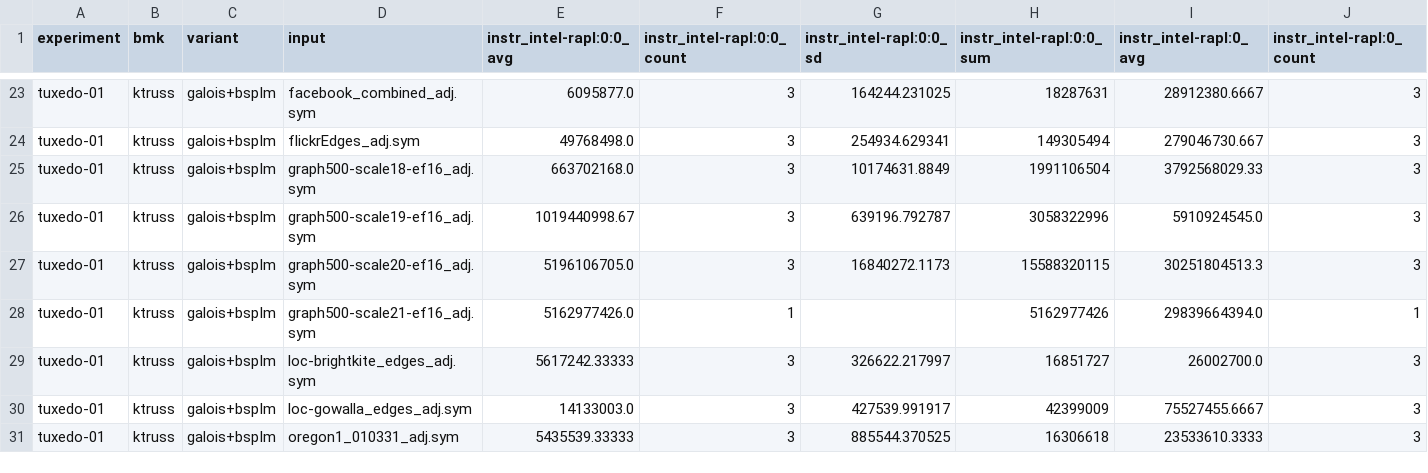
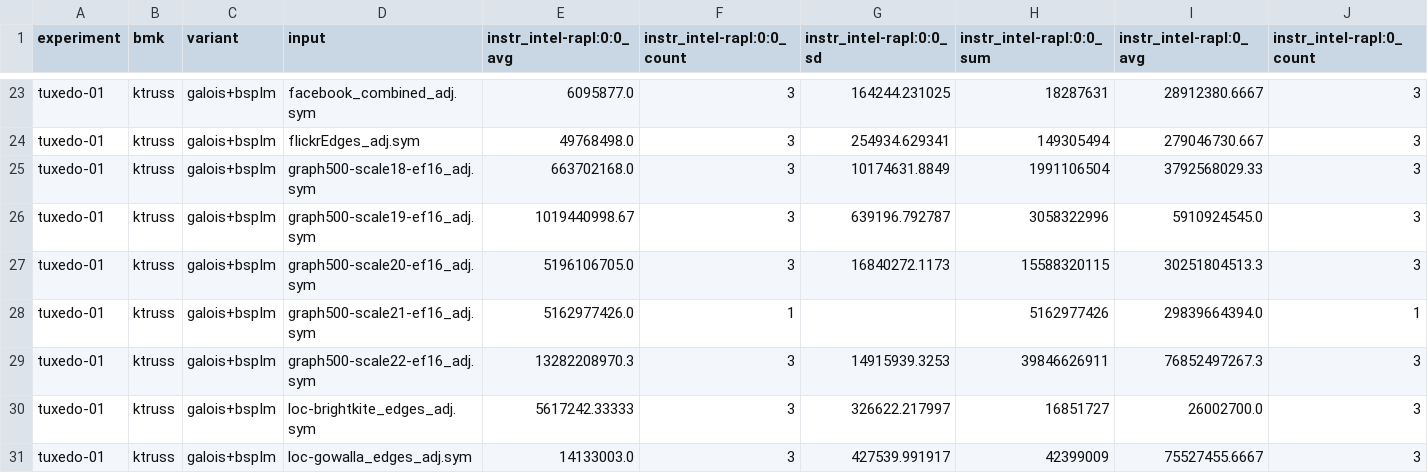
Before and after one commit to chadvoegele/gpgraphiso, a CSV file: eval/ktruss/tuxedo-01-cpu-metrics.csv, drawn as a sheet; only a part is shown, gaps mark what is left out; the shorter side is filled out with more unchanged rows; rows hold the shown columns only; the diff names each change by its address in the sheet, - before the commit and + after, or states it on an @@ line.

```diff
--- a/eval/ktruss/tuxedo-01-cpu-metrics.csv
+++ b/eval/ktruss/tuxedo-01-cpu-metrics.csv
+row 29: tuxedo-01 | ktruss | galois+bspIm | graph500-scale22-ef16_adj.sym | 13282208970.3 | 3 | 14915939.3253 | 39846626911 | 76852497267.3 | 3
```
Also changed, not shown: eval/ktruss/tuxedo-01-gal.csv, eval/ktruss/tuxedo-01-raw.csv, 6 other files.
